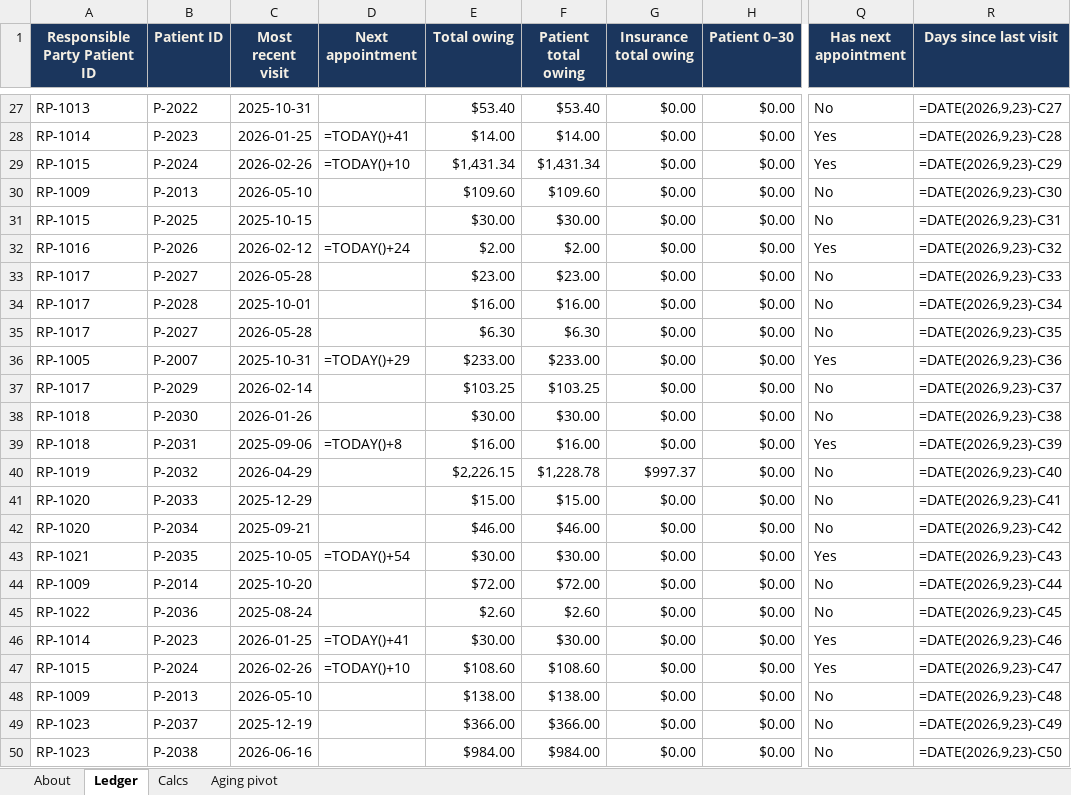
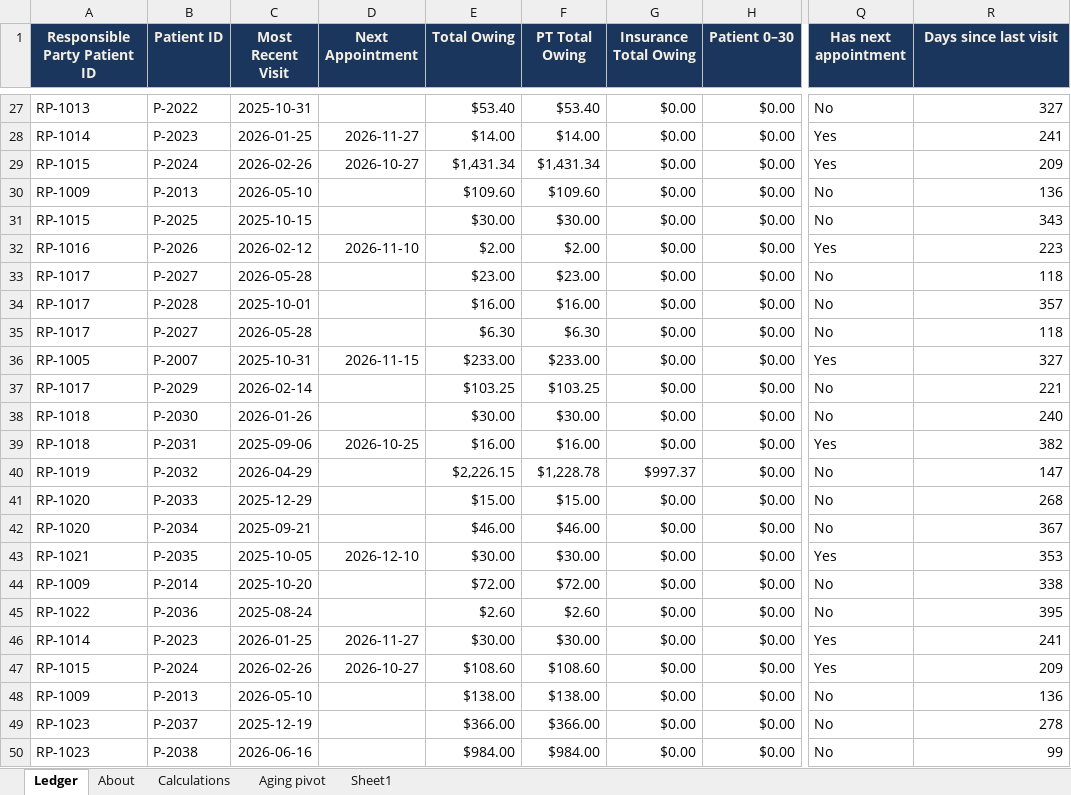
Before and after one commit to haleymykellemaes-beep/haleymykellemaes-beep.github.io, an Excel workbook: AR-Sample-Ledger.xlsx, sheet Ledger, drawn as a sheet; only a part is shown, gaps mark what is left out; values as stored, in another font and other column widths than the file's, no borders; formulas without a stored value are shown as written; conditional formats and table styles not drawn; the diff covers the shown part only; the diff names each change by its address in the sheet, - before the commit and + after, or states it on an @@ line.

```diff
--- a/AR-Sample-Ledger.xlsx (sheet Ledger)
+++ b/AR-Sample-Ledger.xlsx (sheet Ledger)
-sheet tab: Calcs
+sheet tab: Calculations
+sheet tab: Sheet1
@@ sheet tab order changed: Ledger | About | Calculations | Aging pivot | Sheet1 @@
-C1: Most recent visit
+C1: Most Recent Visit
-D1: Next appointment
+D1: Next Appointment
-E1: Total owing
+E1: Total Owing
-F1: Patient total owing
+F1: PT Total Owing
-G1: Insurance total owing
+G1: Insurance Total Owing
-R27 (Days since last visit): =DATE(2026,9,23)-C27
+R27 (Days since last visit): 327
-D28 (Next Appointment): =TODAY()+41
+D28 (Next Appointment): 2026-11-27
-R28 (Days since last visit): =DATE(2026,9,23)-C28
+R28 (Days since last visit): 241
-D29 (Next Appointment): =TODAY()+10
+D29 (Next Appointment): 2026-10-27
-R29 (Days since last visit): =DATE(2026,9,23)-C29
+R29 (Days since last visit): 209
-R30 (Days since last visit): =DATE(2026,9,23)-C30
+R30 (Days since last visit): 136
-R31 (Days since last visit): =DATE(2026,9,23)-C31
+R31 (Days since last visit): 343
-D32 (Next Appointment): =TODAY()+24
+D32 (Next Appointment): 2026-11-10
-R32 (Days since last visit): =DATE(2026,9,23)-C32
+R32 (Days since last visit): 223
-R33 (Days since last visit): =DATE(2026,9,23)-C33
+R33 (Days since last visit): 118
-R34 (Days since last visit): =DATE(2026,9,23)-C34
+R34 (Days since last visit): 357
-R35 (Days since last visit): =DATE(2026,9,23)-C35
+R35 (Days since last visit): 118
-D36 (Next Appointment): =TODAY()+29
+D36 (Next Appointment): 2026-11-15
-R36 (Days since last visit): =DATE(2026,9,23)-C36
+R36 (Days since last visit): 327
-R37 (Days since last visit): =DATE(2026,9,23)-C37
+R37 (Days since last visit): 221
-R38 (Days since last visit): =DATE(2026,9,23)-C38
+R38 (Days since last visit): 240
-D39 (Next Appointment): =TODAY()+8
+D39 (Next Appointment): 2026-10-25
-R39 (Days since last visit): =DATE(2026,9,23)-C39
+R39 (Days since last visit): 382
-R40 (Days since last visit): =DATE(2026,9,23)-C40
+R40 (Days since last visit): 147
-R41 (Days since last visit): =DATE(2026,9,23)-C41
+R41 (Days since last visit): 268
-R42 (Days since last visit): =DATE(2026,9,23)-C42
+R42 (Days since last visit): 367
-D43 (Next Appointment): =TODAY()+54
+D43 (Next Appointment): 2026-12-10
-R43 (Days since last visit): =DATE(2026,9,23)-C43
+R43 (Days since last visit): 353
-R44 (Days since last visit): =DATE(2026,9,23)-C44
+R44 (Days since last visit): 338
-R45 (Days since last visit): =DATE(2026,9,23)-C45
+R45 (Days since last visit): 395
-D46 (Next Appointment): =TODAY()+41
+D46 (Next Appointment): 2026-11-27
-R46 (Days since last visit): =DATE(2026,9,23)-C46
+R46 (Days since last visit): 241
-D47 (Next Appointment): =TODAY()+10
+D47 (Next Appointment): 2026-10-27
-R47 (Days since last visit): =DATE(2026,9,23)-C47
+R47 (Days since last visit): 209
-R48 (Days since last visit): =DATE(2026,9,23)-C48
+R48 (Days since last visit): 136
-R49 (Days since last visit): =DATE(2026,9,23)-C49
+R49 (Days since last visit): 278
-R50 (Days since last visit): =DATE(2026,9,23)-C50
+R50 (Days since last visit): 99
```
Also changed, not shown: 117 edited cells elsewhere in this sheet, sheet Aging pivot, sheet Calculations, sheet About, charts or pictures.
